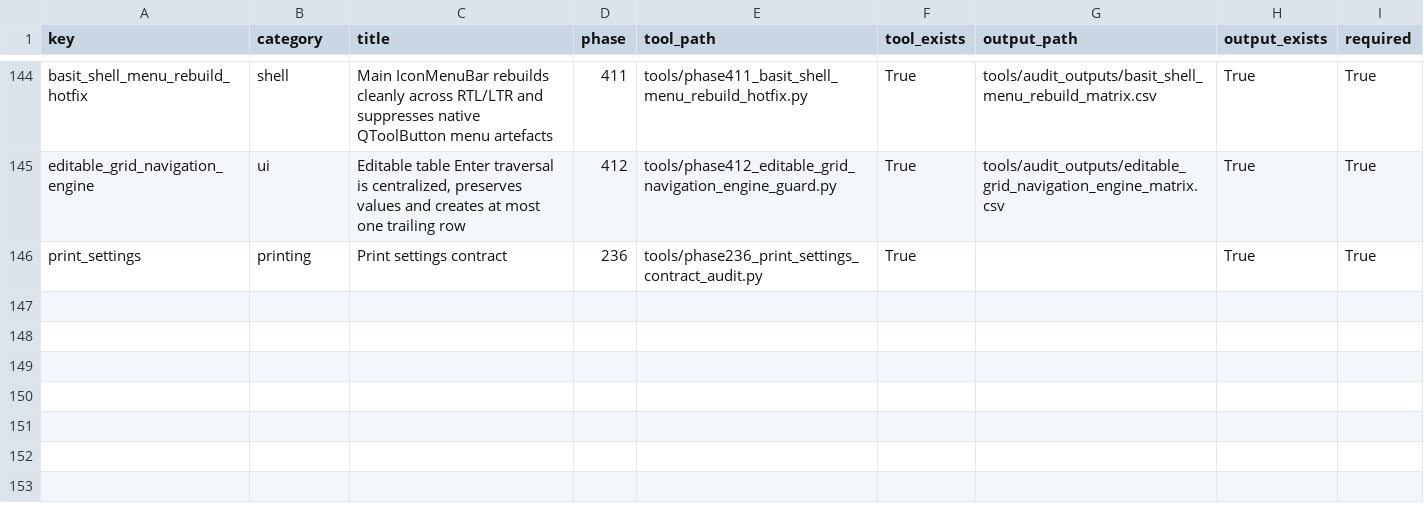
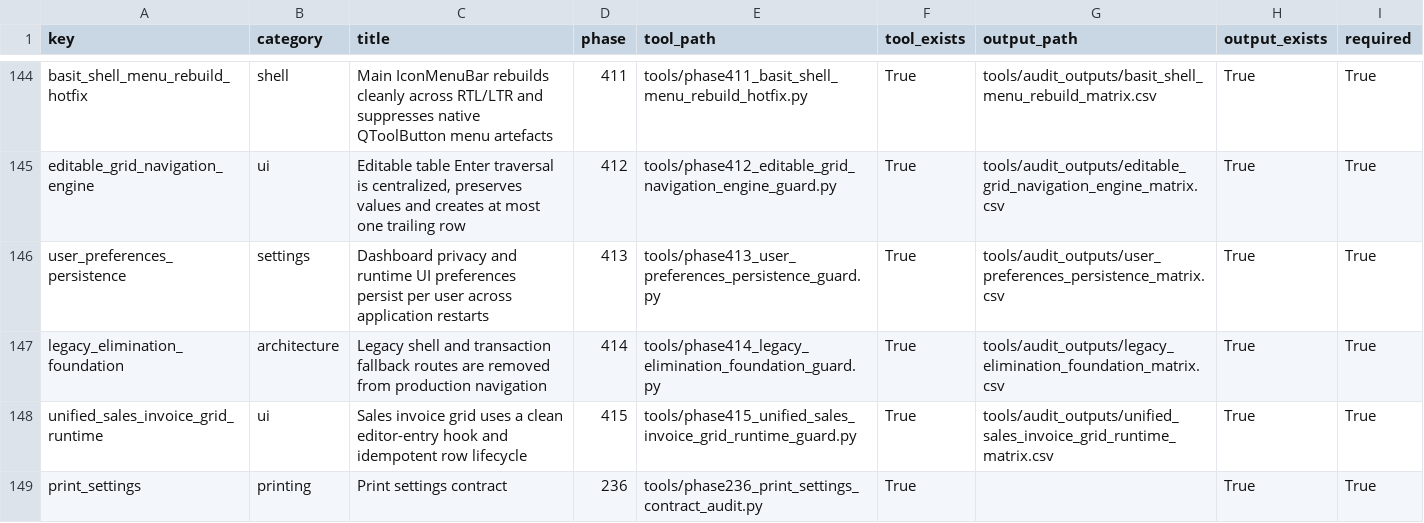
Before and after one commit to bukamal/alrajihi, a CSV file: tools/audit_outputs/release_readiness_gate_matrix.csv, drawn as a sheet; only a part is shown, gaps mark what is left out; the diff names each change by its address in the sheet, - before the commit and + after, or states it on an @@ line.

```diff
--- a/tools/audit_outputs/release_readiness_gate_matrix.csv
+++ b/tools/audit_outputs/release_readiness_gate_matrix.csv
+row 146: user_preferences_persistence | settings | Dashboard privacy and runtime UI preferences persist per user across application restarts | 413 | tools/phase413_user_preferences_persistence_guard.py | True | tools/audit_outputs/user_preferences_persistence_matrix.csv | True | True
+row 147: legacy_elimination_foundation | architecture | Legacy shell and transaction fallback routes are removed from production navigation | 414 | tools/phase414_legacy_elimination_foundation_guard.py | True | tools/audit_outputs/legacy_elimination_foundation_matrix.csv | True | True
+row 148: unified_sales_invoice_grid_runtime | ui | Sales invoice grid uses a clean editor-entry hook and idempotent row lifecycle | 415 | tools/phase415_unified_sales_invoice_grid_runtime_guard.py | True | tools/audit_outputs/unified_sales_invoice_grid_runtime_matrix.csv | True | True
```
Also changed, not shown: tools/audit_outputs/basit_release_candidate_matrix.csv, tools/audit_outputs/basit_shell_menu_rebuild_matrix.csv, 38 other files.
